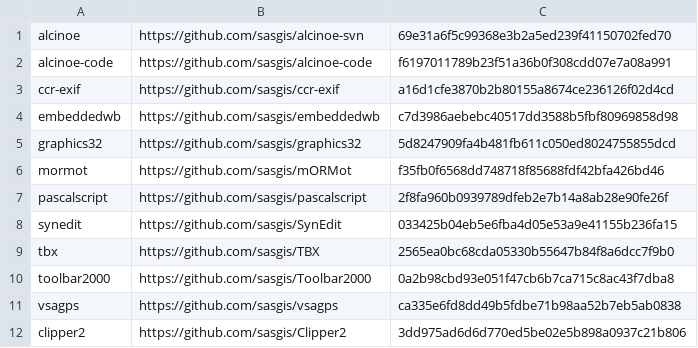
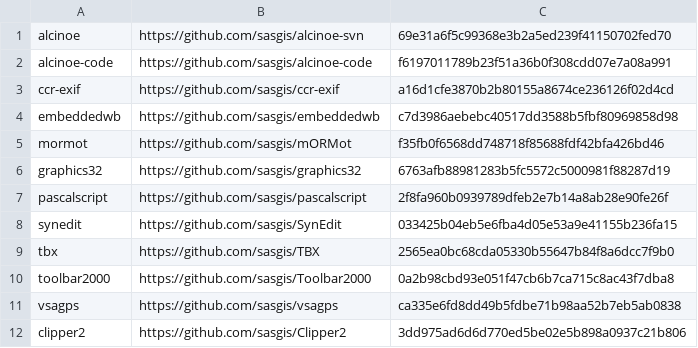
Before and after one commit to sasgis/sas.requires, a CSV file: update.csv, drawn as a sheet.

Commit message:
update graphics32

```diff
--- a/update.csv
+++ b/update.csv
@@ -4,4 +4,4 @@ ccr-exif,https://github.com/sasgis/ccr-exif,a16d1cfe3870b2b80155a8674ce236126f02
 embeddedwb,https://github.com/sasgis/embeddedwb,c7d3986aebebc40517dd3588b5fbf80969858d98
-graphics32,https://github.com/sasgis/graphics32,5d8247909fa4b481fb611c050ed8024755855dcd
 mormot,https://github.com/sasgis/mORMot,f35fb0f6568dd748718f85688fdf42bfa426bd46
+graphics32,https://github.com/sasgis/graphics32,6763afb88981283b5fc5572c5000981f88287d19
 pascalscript,https://github.com/sasgis/pascalscript,2f8fa960b0939789dfeb2e7b14a8ab28e90fe26f
```
Also changed, not shown: 19 other files.
